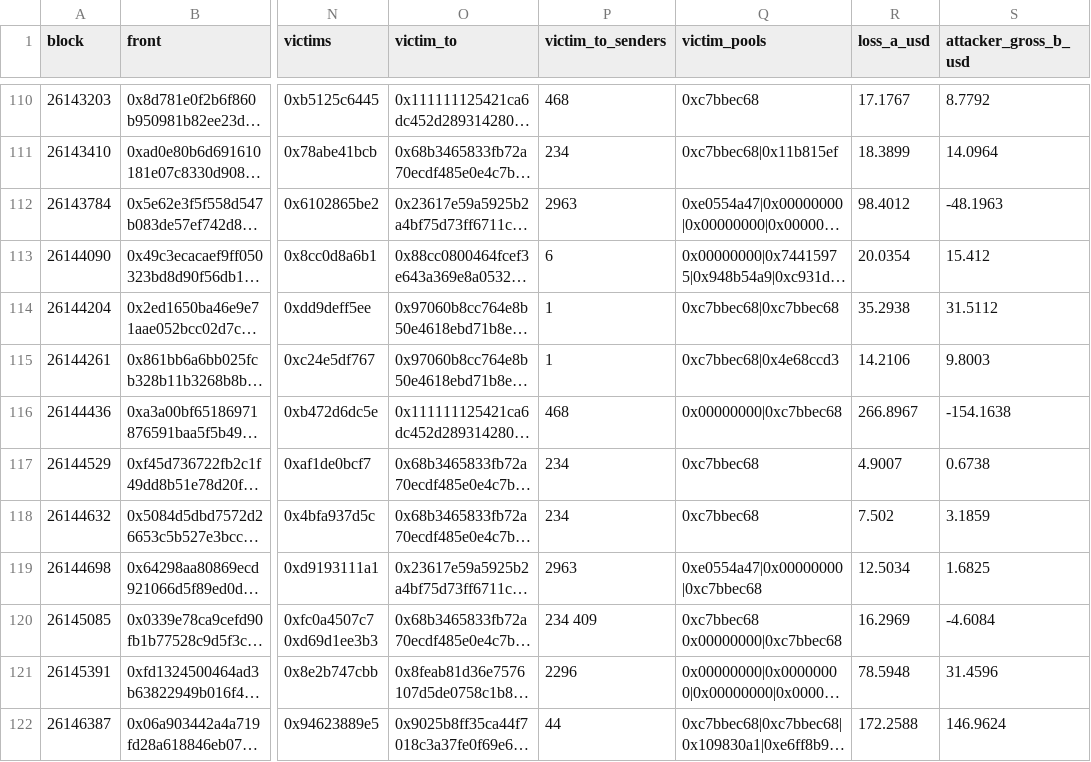
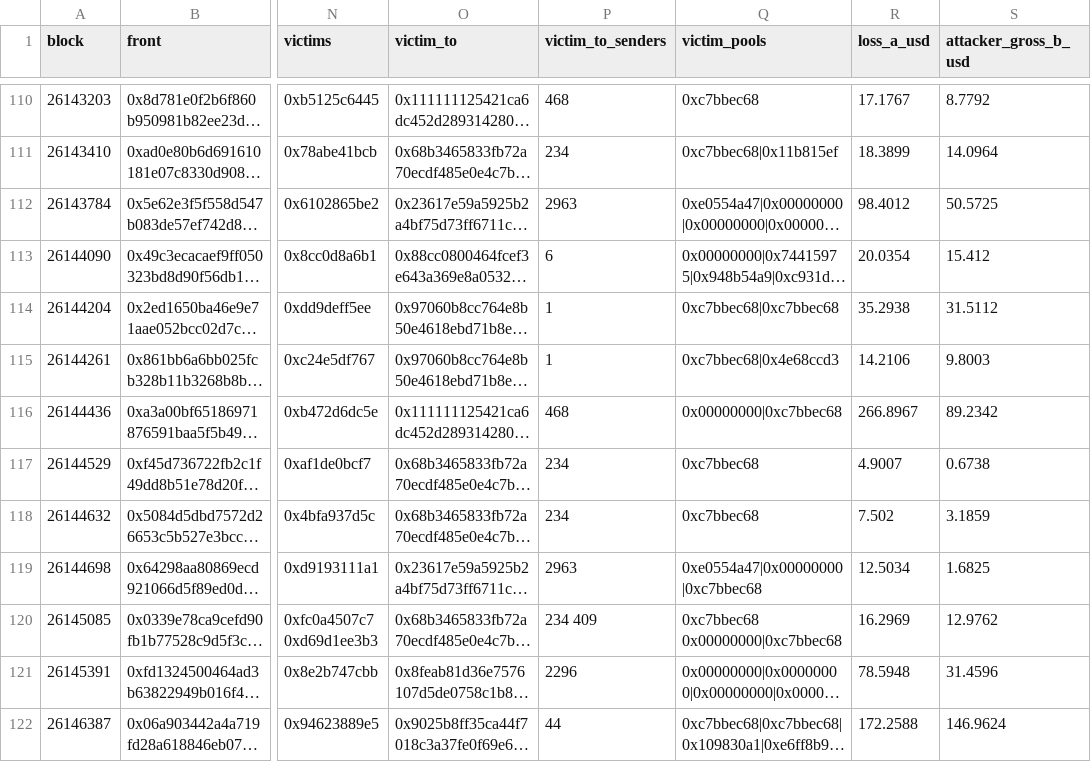
Before and after one commit to RahilBhavan/mev-sandwich-batch-study, a CSV file: results/precision-evidence.csv, drawn as a sheet; only a part is shown, gaps mark what is left out; long unchanged cells end in …; the diff covers the shown part only; the diff names each change by its address in the sheet, - before the commit and + after, or states it on an @@ line.

```diff
--- a/results/precision-evidence.csv
+++ b/results/precision-evidence.csv
-S112 (attacker_gross_b_usd): -48.1963
+S112 (attacker_gross_b_usd): 50.5725
-S116 (attacker_gross_b_usd): -154.1638
+S116 (attacker_gross_b_usd): 89.2342
-S120 (attacker_gross_b_usd): -4.6084
+S120 (attacker_gross_b_usd): 12.9762
```
Also changed, not shown: 35 edited cells elsewhere in this file, results/sandwiches.csv, results/victims.csv, 12 other files.
